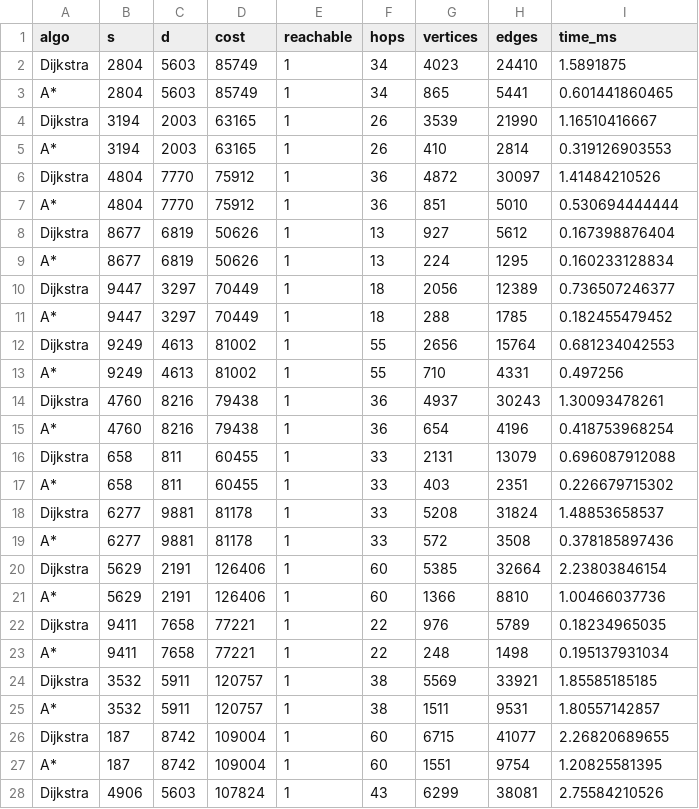
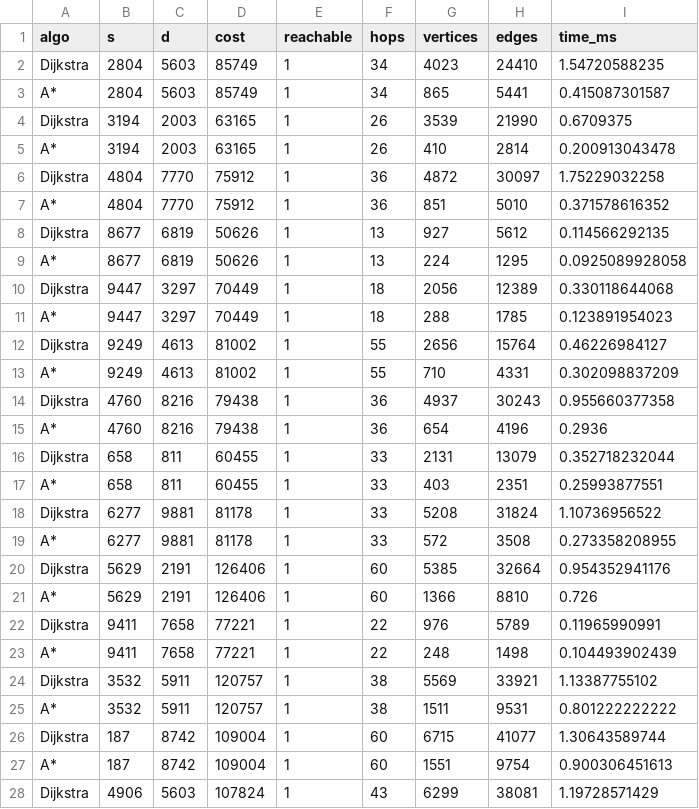
Before and after one commit to priyangshu-2007/Shortest-Path-Planning-in-a-Large-Scale-IoV-UAV-Mobility-Network-Project, a CSV file: results/density_6.csv, drawn as a sheet; only a part is shown; the diff covers the shown part only.

```diff
--- a/results/density_6.csv
+++ b/results/density_6.csv
@@ -1,28 +1,28 @@
 algo,s,d,cost,reachable,hops,vertices,edges,time_ms
-Dijkstra,2804,5603,85749,1,34,4023,24410,1.5891875
-A*,2804,5603,85749,1,34,865,5441,0.601441860465
-Dijkstra,3194,2003,63165,1,26,3539,21990,1.16510416667
-A*,3194,2003,63165,1,26,410,2814,0.319126903553
-Dijkstra,4804,7770,75912,1,36,4872,30097,1.41484210526
-A*,4804,7770,75912,1,36,851,5010,0.530694444444
-Dijkstra,8677,6819,50626,1,13,927,5612,0.167398876404
-A*,8677,6819,50626,1,13,224,1295,0.160233128834
-Dijkstra,9447,3297,70449,1,18,2056,12389,0.736507246377
-A*,9447,3297,70449,1,18,288,1785,0.182455479452
-Dijkstra,9249,4613,81002,1,55,2656,15764,0.681234042553
-A*,9249,4613,81002,1,55,710,4331,0.497256
-Dijkstra,4760,8216,79438,1,36,4937,30243,1.30093478261
-A*,4760,8216,79438,1,36,654,4196,0.418753968254
-Dijkstra,658,811,60455,1,33,2131,13079,0.696087912088
-A*,658,811,60455,1,33,403,2351,0.226679715302
-Dijkstra,6277,9881,81178,1,33,5208,31824,1.48853658537
-A*,6277,9881,81178,1,33,572,3508,0.378185897436
-Dijkstra,5629,2191,126406,1,60,5385,32664,2.23803846154
-A*,5629,2191,126406,1,60,1366,8810,1.00466037736
-Dijkstra,9411,7658,77221,1,22,976,5789,0.18234965035
-A*,9411,7658,77221,1,22,248,1498,0.195137931034
-Dijkstra,3532,5911,120757,1,38,5569,33921,1.85585185185
-A*,3532,5911,120757,1,38,1511,9531,1.80557142857
-Dijkstra,187,8742,109004,1,60,6715,41077,2.26820689655
-A*,187,8742,109004,1,60,1551,9754,1.20825581395
-Dijkstra,4906,5603,107824,1,43,6299,38081,2.75584210526
+Dijkstra,2804,5603,85749,1,34,4023,24410,1.54720588235
+A*,2804,5603,85749,1,34,865,5441,0.415087301587
+Dijkstra,3194,2003,63165,1,26,3539,21990,0.6709375
+A*,3194,2003,63165,1,26,410,2814,0.200913043478
+Dijkstra,4804,7770,75912,1,36,4872,30097,1.75229032258
+A*,4804,7770,75912,1,36,851,5010,0.371578616352
+Dijkstra,8677,6819,50626,1,13,927,5612,0.114566292135
+A*,8677,6819,50626,1,13,224,1295,0.0925089928058
+Dijkstra,9447,3297,70449,1,18,2056,12389,0.330118644068
+A*,9447,3297,70449,1,18,288,1785,0.123891954023
+Dijkstra,9249,4613,81002,1,55,2656,15764,0.46226984127
+A*,9249,4613,81002,1,55,710,4331,0.302098837209
+Dijkstra,4760,8216,79438,1,36,4937,30243,0.955660377358
+A*,4760,8216,79438,1,36,654,4196,0.2936
+Dijkstra,658,811,60455,1,33,2131,13079,0.352718232044
+A*,658,811,60455,1,33,403,2351,0.25993877551
+Dijkstra,6277,9881,81178,1,33,5208,31824,1.10736956522
+A*,6277,9881,81178,1,33,572,3508,0.273358208955
+Dijkstra,5629,2191,126406,1,60,5385,32664,0.954352941176
+A*,5629,2191,126406,1,60,1366,8810,0.726
+Dijkstra,9411,7658,77221,1,22,976,5789,0.11965990991
+A*,9411,7658,77221,1,22,248,1498,0.104493902439
+Dijkstra,3532,5911,120757,1,38,5569,33921,1.13387755102
+A*,3532,5911,120757,1,38,1511,9531,0.801222222222
+Dijkstra,187,8742,109004,1,60,6715,41077,1.30643589744
+A*,187,8742,109004,1,60,1551,9754,0.900306451613
+Dijkstra,4906,5603,107824,1,43,6299,38081,1.19728571429
```
Also changed, not shown: 33 edited cells elsewhere in this file, results/all_results.csv, results/density_8.csv, 26 other files.
